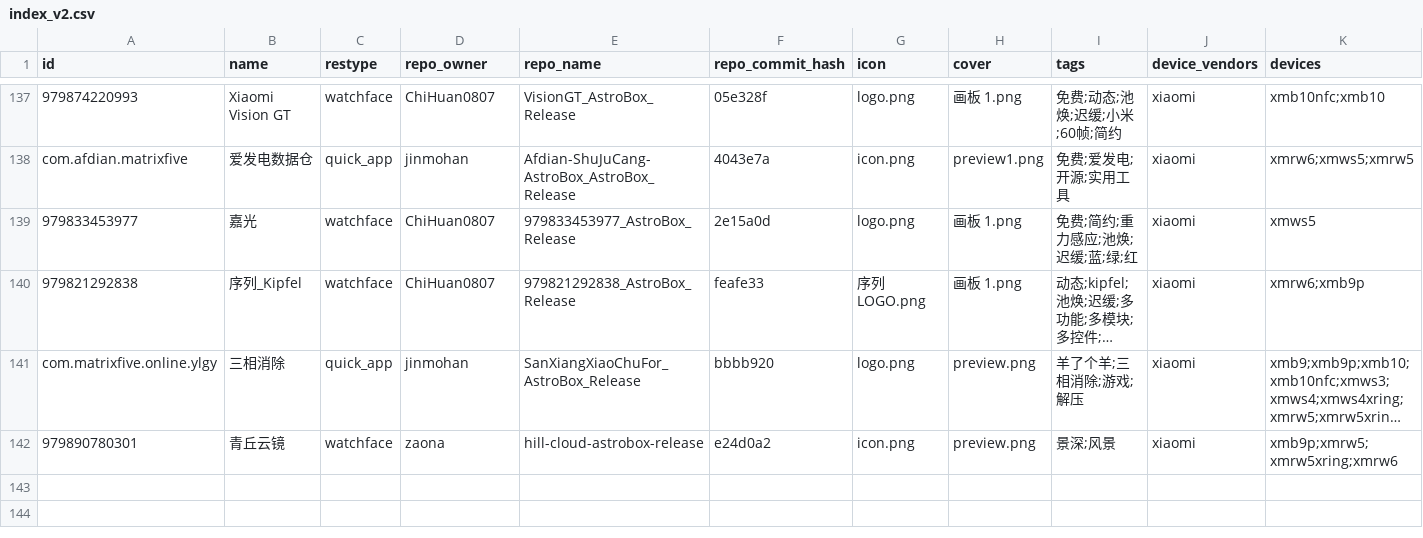
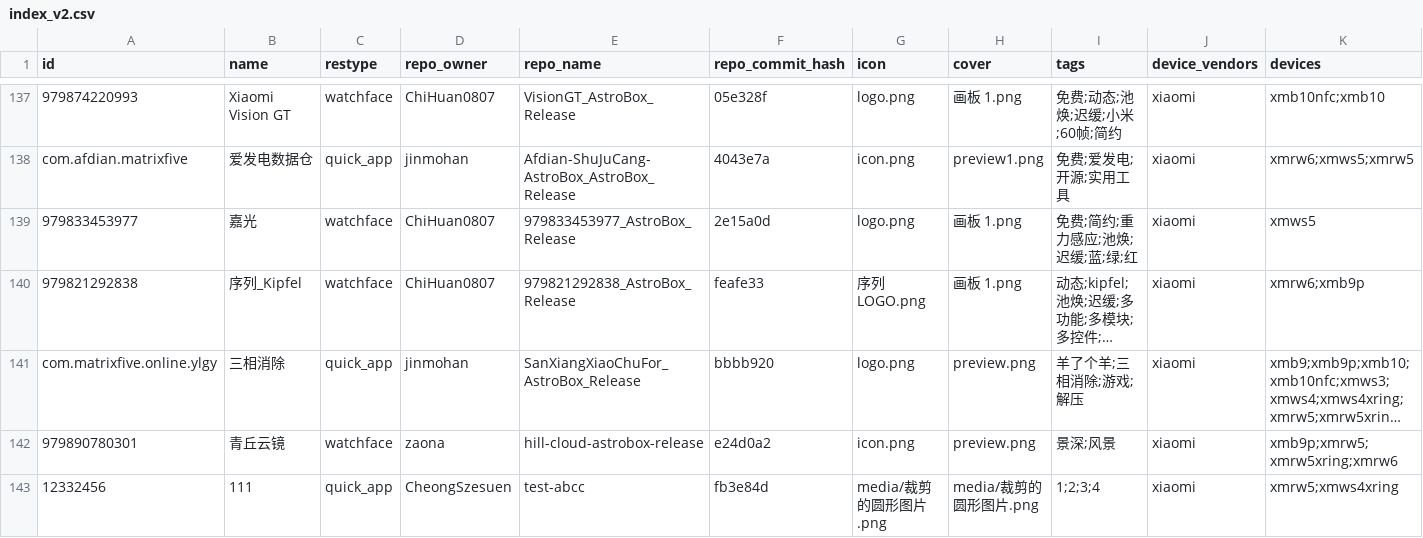
Before and after one commit to AstralSightStudios/ABRepo-TestEnv, a CSV file: index_v2.csv, drawn as a sheet; only a part is shown, gaps mark what is left out; long unchanged cells end in …; rows hold the shown columns only; the diff names each change by its address in the sheet, - before the commit and + after, or states it on an @@ line.

Commit message:
Add 12332456 to catalog

```diff
--- a/index_v2.csv
+++ b/index_v2.csv
+row 143: 12332456 | 111 | quick_app | CheongSzesuen | test-abcc | fb3e84d | media/裁剪的圆形图片.png | media/裁剪的圆形图片.png | 1;2;3;4 | xiaomi | xmrw5;xmws4xring
```
